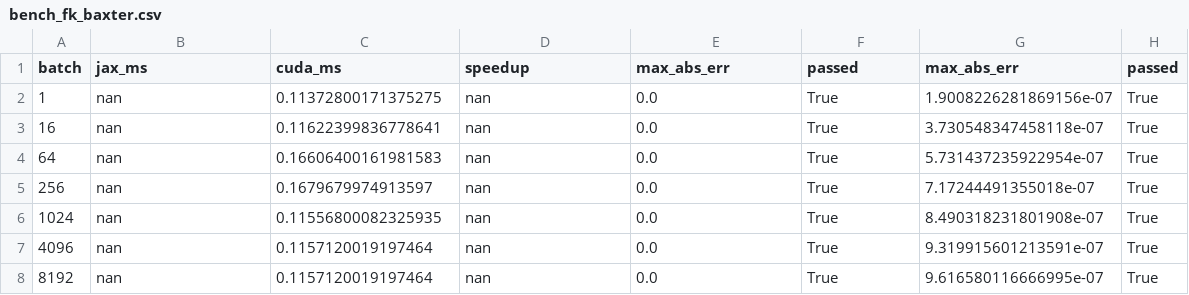
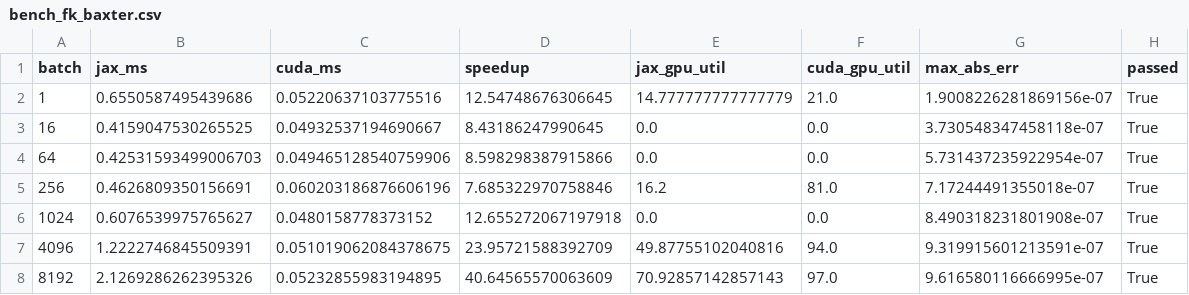
Before and after one commit to CoMMALab/pyronot, a CSV file: results/forward_kinematics_benchmark_results/bench_fk_baxter.csv, drawn as a sheet; only a part is shown; the diff covers the shown part only.

Commit message:
fixed fk data

```diff
--- a/results/forward_kinematics_benchmark_results/bench_fk_baxter.csv
+++ b/results/forward_kinematics_benchmark_results/bench_fk_baxter.csv
@@ -1,8 +1,8 @@
-batch,jax_ms,cuda_ms,speedup,max_abs_err,passed,max_abs_err,passed
-1,nan,0.11372800171375275,nan,0.0,True,1.9008226281869156e-07,True
-16,nan,0.11622399836778641,nan,0.0,True,3.730548347458118e-07,True
-64,nan,0.16606400161981583,nan,0.0,True,5.731437235922954e-07,True
-256,nan,0.1679679974913597,nan,0.0,True,7.17244491355018e-07,True
-1024,nan,0.11556800082325935,nan,0.0,True,8.490318231801908e-07,True
-4096,nan,0.1157120019197464,nan,0.0,True,9.319915601213591e-07,True
-8192,nan,0.1157120019197464,nan,0.0,True,9.616580116666995e-07,True
+batch,jax_ms,cuda_ms,speedup,jax_gpu_util,cuda_gpu_util,max_abs_err,passed
+1,0.6550587495439686,0.05220637103775516,12.54748676306645,14.777777777777779,21.0,1.9008226281869156e-07,True
+16,0.4159047530265525,0.04932537194690667,8.43186247990645,0.0,0.0,3.730548347458118e-07,True
+64,0.42531593499006703,0.049465128540759906,8.598298387915866,0.0,0.0,5.731437235922954e-07,True
+256,0.4626809350156691,0.060203186876606196,7.685322970758846,16.2,81.0,7.17244491355018e-07,True
+1024,0.6076539975765627,0.0480158778373152,12.655272067197918,0.0,0.0,8.490318231801908e-07,True
+4096,1.2222746845509391,0.051019062084378675,23.95721588392709,49.87755102040816,94.0,9.319915601213591e-07,True
+8192,2.1269286262395326,0.05232855983194895,40.64565570063609,70.92857142857143,97.0,9.616580116666995e-07,True
```
Also changed, not shown: 1 removed row and 30 edited cells elsewhere in this file, results/forward_kinematics_benchmark_results/bench_fk_baxter_curobo.csv, results/forward_kinematics_benchmark_results/bench_fk_g1.csv, 10 other files.
